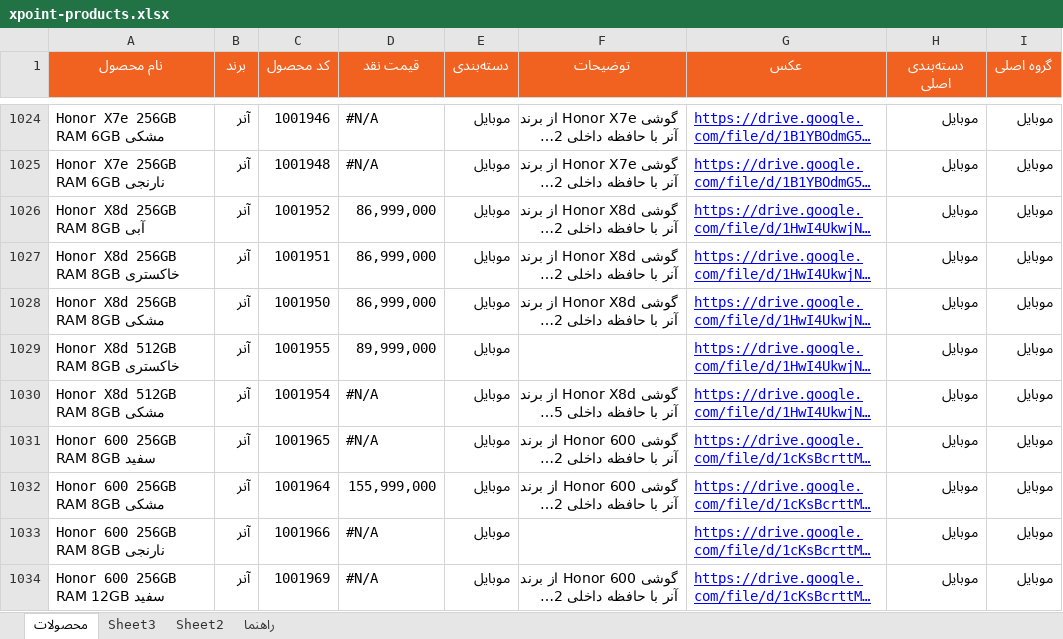
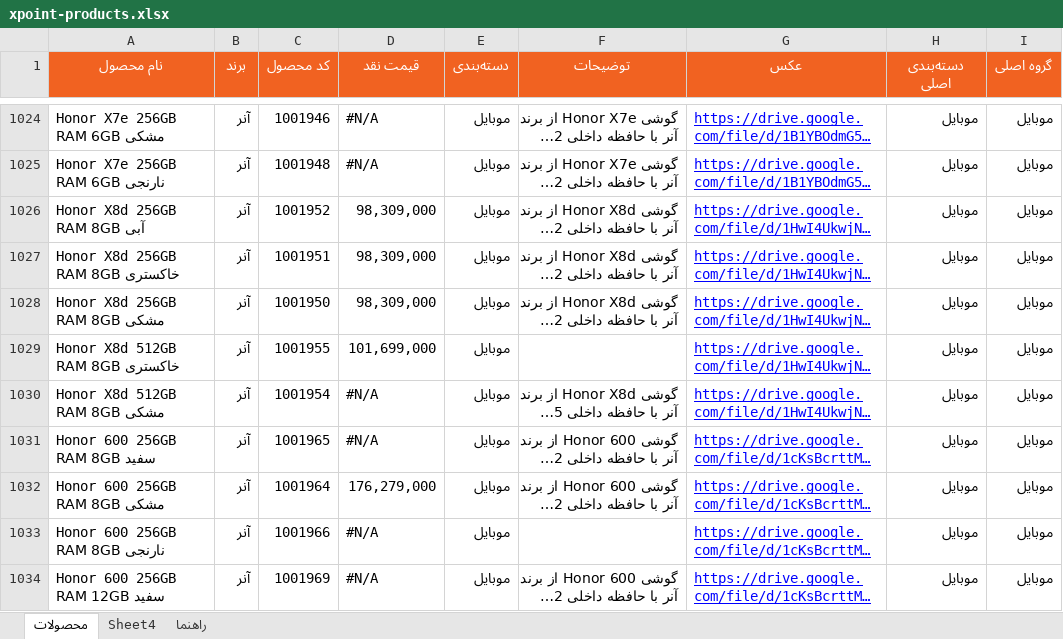
Before and after one commit to jitxpoint-hub/xpoint-catalog, an Excel workbook: data/xpoint-products.xlsx, sheet محصولات, drawn as a sheet; only a part is shown, gaps mark what is left out; long unchanged cells end in …; values as stored, in another font and other column widths than the file's, no borders; charts and pictures and conditional formats not drawn; the diff covers the shown part only; the diff names each change by its address in the sheet, - before the commit and + after, or states it on an @@ line.

```diff
--- a/data/xpoint-products.xlsx (sheet محصولات)
+++ b/data/xpoint-products.xlsx (sheet محصولات)
-sheet tab: Sheet3
+sheet tab: Sheet4
-sheet tab: Sheet2
-D1026:D1028 (قیمت نقد): 86,999,000
+D1026:D1028 (قیمت نقد): 98,309,000
-D1029 (قیمت نقد): 89,999,000
+D1029 (قیمت نقد): 101,699,000
-D1032 (قیمت نقد): 155,999,000
+D1032 (قیمت نقد): 176,279,000
```
Also changed, not shown: 66 edited cells elsewhere in this sheet, sheet Sheet4, formulas that keep their value, charts or pictures, 1 other file.
